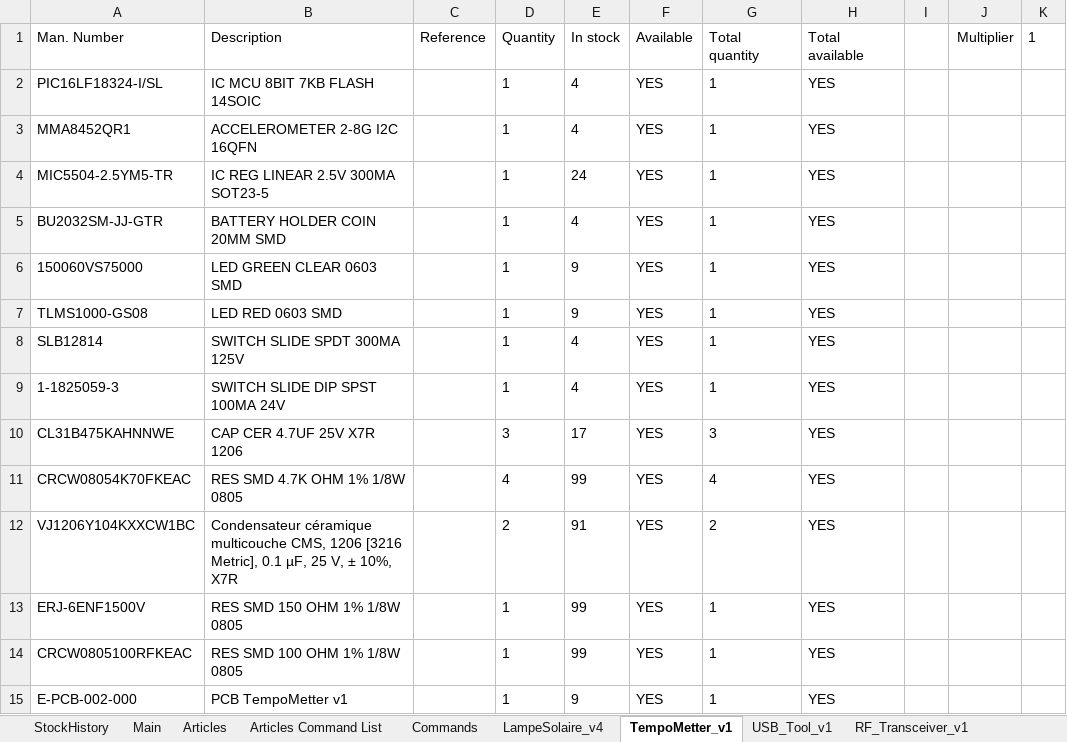
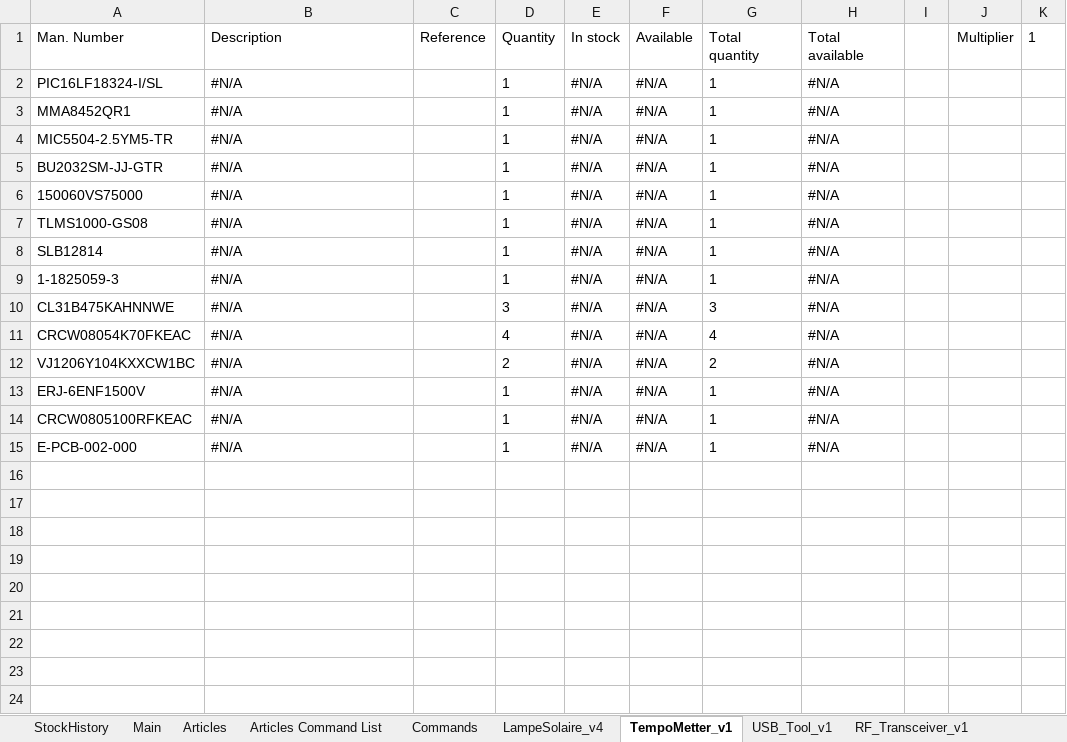
Before and after one commit to esseivan/Stock, an Excel workbook: Stock.xlsm, sheet TempoMetter_v1, drawn as a sheet; values as stored, in another font and other column widths than the file's, no borders; conditional formats and table styles not drawn; 1 other sheet too large or unreadable and not compared; the diff names each change by its address in the sheet, - before the commit and + after, or states it on an @@ line.

```diff
--- a/Stock.xlsm (sheet TempoMetter_v1)
+++ b/Stock.xlsm (sheet TempoMetter_v1)
-B2 (Description): IC MCU 8BIT 7KB FLASH 14SOIC
+B2 (Description): #N/A
-E2:E3 (In stock): 4
+E2:E3 (In stock): #N/A
-F2:F15 (Available): YES
+F2:F15 (Available): #N/A
-H2:H15 (Total available): YES
+H2:H15 (Total available): #N/A
-B3 (Description): ACCELEROMETER 2-8G I2C 16QFN
+B3 (Description): #N/A
-B4 (Description): IC REG LINEAR 2.5V 300MA SOT23-5
+B4 (Description): #N/A
-E4 (In stock): 24
+E4 (In stock): #N/A
-B5 (Description): BATTERY HOLDER COIN 20MM SMD
+B5 (Description): #N/A
-E5 (In stock): 4
+E5 (In stock): #N/A
-B6 (Description): LED GREEN CLEAR 0603 SMD
+B6 (Description): #N/A
-E6:E7 (In stock): 9
+E6:E7 (In stock): #N/A
-B7 (Description): LED RED 0603 SMD
+B7 (Description): #N/A
-B8 (Description): SWITCH SLIDE SPDT 300MA 125V
+B8 (Description): #N/A
-E8:E9 (In stock): 4
+E8:E9 (In stock): #N/A
-B9 (Description): SWITCH SLIDE DIP SPST 100MA 24V
+B9 (Description): #N/A
-B10 (Description): CAP CER 4.7UF 25V X7R 1206
+B10 (Description): #N/A
-E10 (In stock): 17
+E10 (In stock): #N/A
-B11 (Description): RES SMD 4.7K OHM 1% 1/8W 0805
+B11 (Description): #N/A
-E11 (In stock): 99
+E11 (In stock): #N/A
-B12 (Description): Condensateur céramique multicouche CMS, 1206 [3216 Metric], 0.1 µF, 25 V, ± 10%, X7R
+B12 (Description): #N/A
-E12 (In stock): 91
+E12 (In stock): #N/A
-B13 (Description): RES SMD 150 OHM 1% 1/8W 0805
+B13 (Description): #N/A
-E13:E14 (In stock): 99
+E13:E14 (In stock): #N/A
-B14 (Description): RES SMD 100 OHM 1% 1/8W 0805
+B14 (Description): #N/A
-B15 (Description): PCB TempoMetter v1
+B15 (Description): #N/A
-E15 (In stock): 9
+E15 (In stock): #N/A
```
Also changed, not shown: sheet Main, sheet LampeSolaire_v4, sheet Articles, formulas that keep their value, hidden cells, charts or pictures.
